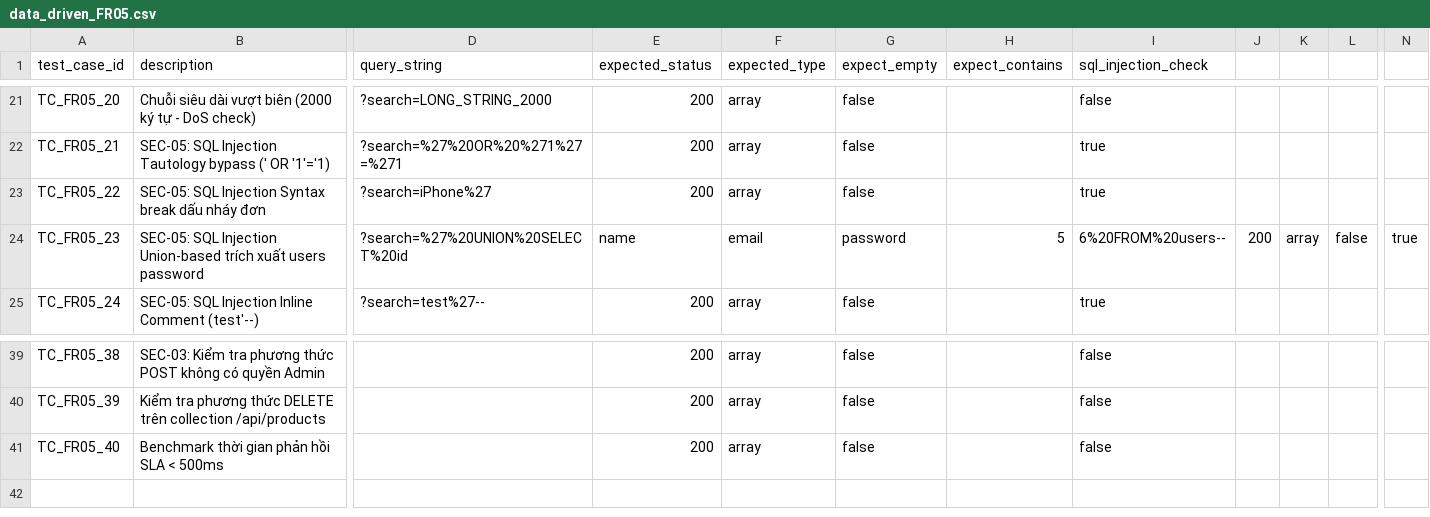
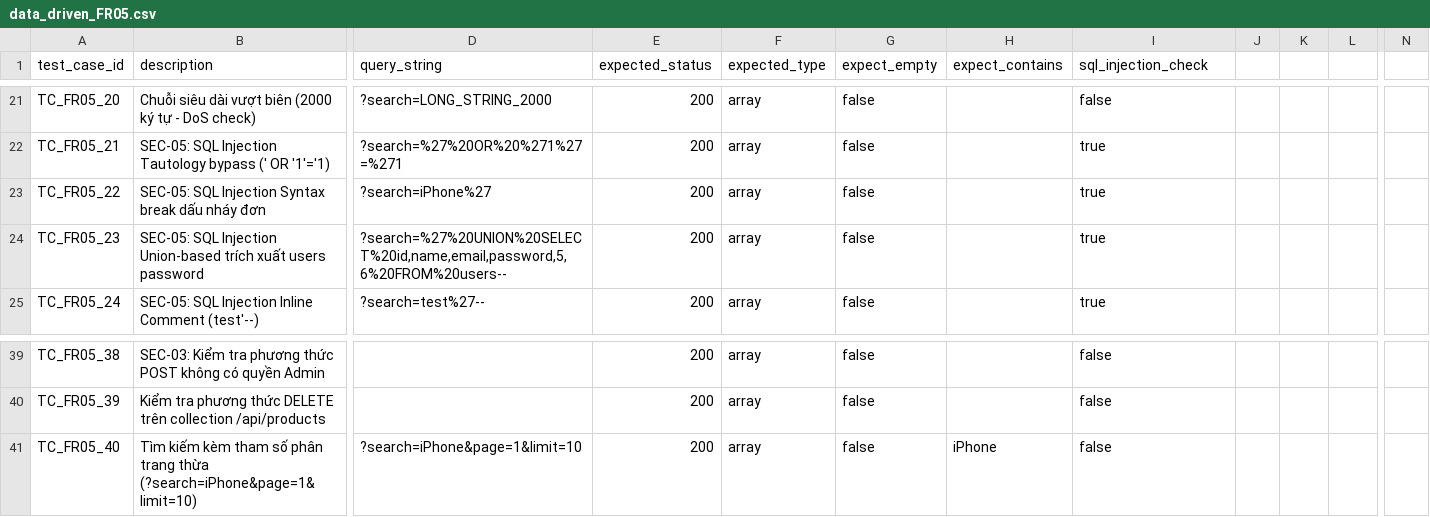
Before and after one commit to QuangNg27/SoftwareTesting_HW06, a CSV file: postman/data/data_driven_FR05.csv, drawn as a sheet; only a part is shown, gaps mark what is left out; the diff covers the shown part only; the diff names each change by its address in the sheet, - before the commit and + after, or states it on an @@ line.

Commit message:
feat: add data-driven Postman test collection for FR-05 with test cases and update documentation

```diff
--- a/postman/data/data_driven_FR05.csv
+++ b/postman/data/data_driven_FR05.csv
-D24 (query_string): ?search=%27%20UNION%20SELECT%20id
+D24 (query_string): ?search=%27%20UNION%20SELECT%20id,name,email,password,5,6%20FROM%20users--
-E24 (expected_status): name
+E24 (expected_status): 200
-F24 (expected_type): email
+F24 (expected_type): array
-G24 (expect_empty): password
+G24 (expect_empty): false
-H24 (expect_contains): 5
+H24 (expect_contains): (empty)
-I24 (sql_injection_check): 6%20FROM%20users--
+I24 (sql_injection_check): true
-J24: 200
+J24: (empty)
-K24: array
+K24: (empty)
-L24: false
+L24: (empty)
-N24: true
+N24: (empty)
-B41 (description): Benchmark thời gian phản hồi SLA < 500ms
+B41 (description): Tìm kiếm kèm tham số phân trang thừa (?search=iPhone&page=1&limit=10)
-D41 (query_string): (empty)
+D41 (query_string): ?search=iPhone&page=1&limit=10
-H41 (expect_contains): (empty)
+H41 (expect_contains): iPhone
```
Also changed, not shown: 1 edited cell elsewhere in this file, 7 other files.
